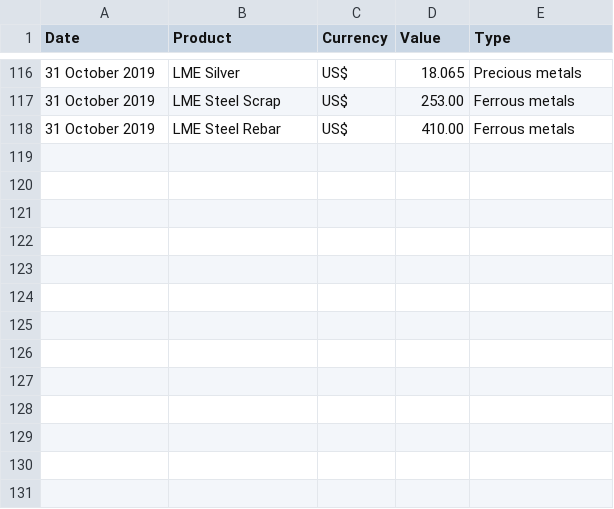
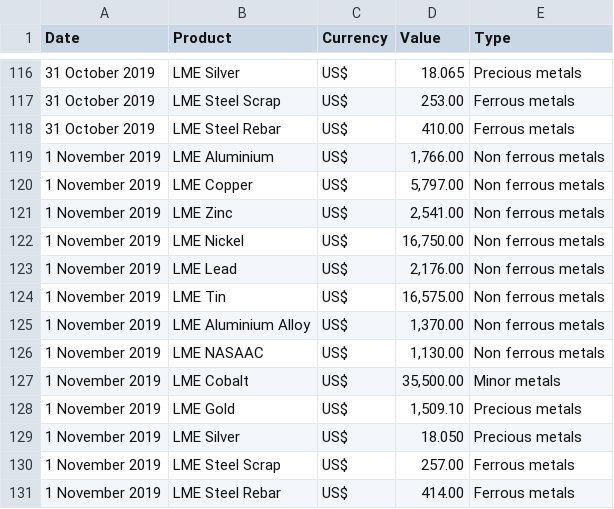
Before and after one commit to mbs76/LME-Scraper, a CSV file: lme_sorter.csv, drawn as a sheet; only a part is shown, gaps mark what is left out.

Commit message:
Update lme_sorter.csv

```diff
--- a/lme_sorter.csv
+++ b/lme_sorter.csv
@@ -118 +118,14 @@ Date,Product,Currency,Value,Type
 31 October 2019,LME Steel Rebar,US$,410.00,Ferrous metals
+1 November 2019,LME Aluminium,US$,"1,766.00",Non ferrous metals
+1 November 2019,LME Copper,US$,"5,797.00",Non ferrous metals
+1 November 2019,LME Zinc,US$,"2,541.00",Non ferrous metals
+1 November 2019,LME Nickel,US$,"16,750.00",Non ferrous metals
+1 November 2019,LME Lead,US$,"2,176.00",Non ferrous metals
+1 November 2019,LME Tin,US$,"16,575.00",Non ferrous metals
+1 November 2019,LME Aluminium Alloy,US$,"1,370.00",Non ferrous metals
+1 November 2019,LME NASAAC,US$,"1,130.00",Non ferrous metals
+1 November 2019,LME Cobalt,US$,"35,500.00",Minor metals
+1 November 2019,LME Gold,US$,"1,509.10",Precious metals
+1 November 2019,LME Silver,US$,18.050,Precious metals
+1 November 2019,LME Steel Scrap,US$,257.00,Ferrous metals
+1 November 2019,LME Steel Rebar,US$,414.00,Ferrous metals
```
